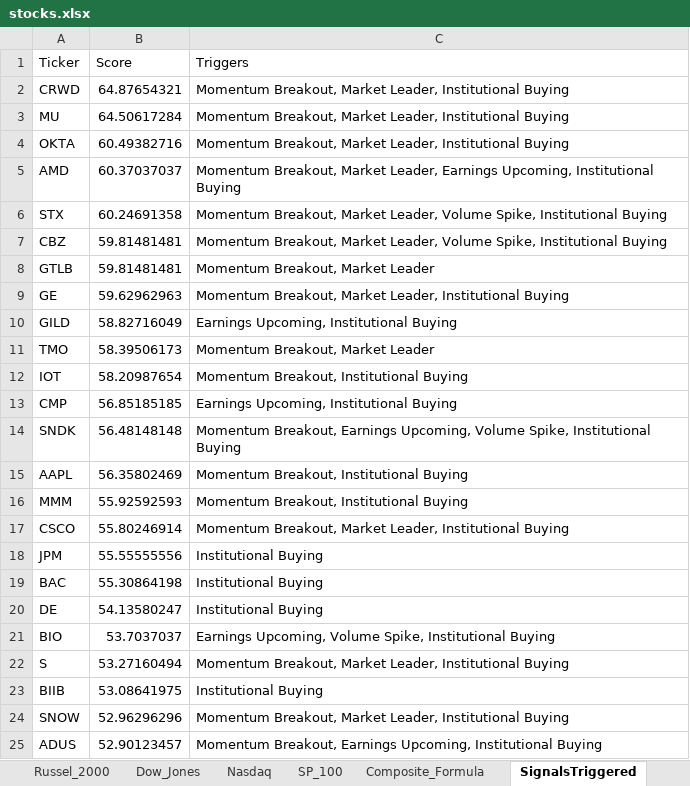
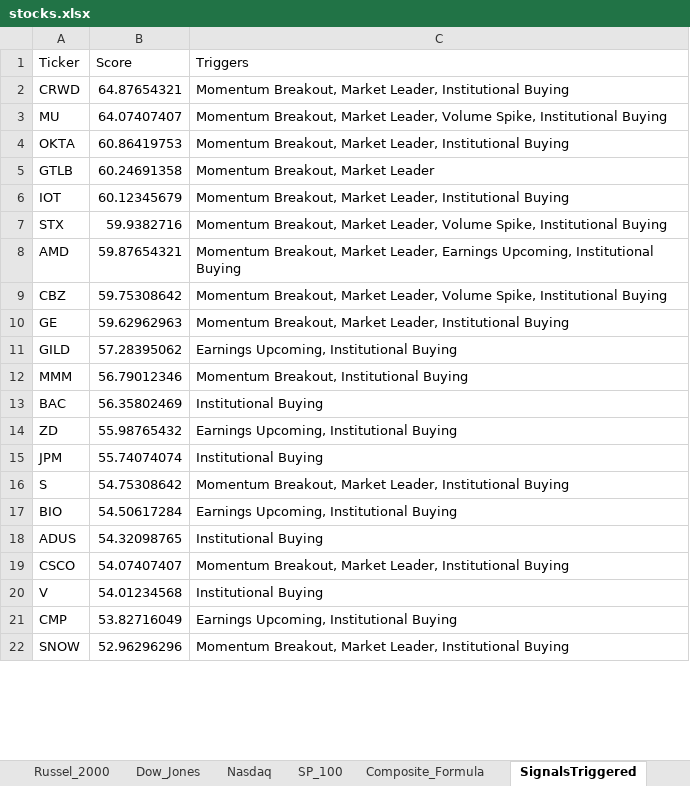
Before and after one commit to srijaipur/stocks-analytics-engine, an Excel workbook: stocks.xlsx, sheet SignalsTriggered, drawn as a sheet; only a part is shown; values as stored, in another font and other column widths than the file's, no borders; removed rows and columns are numbered as before the commit, all else as after; the diff covers the shown part only; the diff names each change by its address in the sheet, - before the commit and + after, or states it on an @@ line.

```diff
--- a/stocks.xlsx (sheet SignalsTriggered)
+++ b/stocks.xlsx (sheet SignalsTriggered)
-B3 (Score): 64.50617284
+B3 (Score): 64.07407407
-C3 (Triggers): …Market Leader, Institutional Buying
+C3 (Triggers): …Market Leader, Volume Spike, Institutional Buying
-B4 (Score): 60.49382716
+B4 (Score): 60.86419753
-row 5: AMD | 60.37037037 | Momentum Breakout, Market Leader, Earnings Upcoming, Institutional Buying
+row 5: GTLB | 60.24691358 | Momentum Breakout, Market Leader
+row 6: IOT | 60.12345679 | Momentum Breakout, Market Leader, Institutional Buying
-B7 (Score): 60.24691358
+B7 (Score): 59.9382716
+row 8: AMD | 59.87654321 | Momentum Breakout, Market Leader, Earnings Upcoming, Institutional Buying
-B9 (Score): 59.81481481
+B9 (Score): 59.75308642
-row 8: GTLB | 59.81481481 | Momentum Breakout, Market Leader
-B11 (Score): 58.82716049
+B11 (Score): 57.28395062
-row 11: TMO | 58.39506173 | Momentum Breakout, Market Leader
-row 12: IOT | 58.20987654 | Momentum Breakout, Institutional Buying
-row 13: CMP | 56.85185185 | Earnings Upcoming, Institutional Buying
-row 14: SNDK | 56.48148148 | Momentum Breakout, Earnings Upcoming, Volume Spike, Institutional Buying
-row 15: AAPL | 56.35802469 | Momentum Breakout, Institutional Buying
-B12 (Score): 55.92592593
+B12 (Score): 56.79012346
-row 17: CSCO | 55.80246914 | Momentum Breakout, Market Leader, Institutional Buying
-row 18: JPM | 55.55555556 | Institutional Buying
-B13 (Score): 55.30864198
+B13 (Score): 56.35802469
-row 20: DE | 54.13580247 | Institutional Buying
-row 21: BIO | 53.7037037 | Earnings Upcoming, Volume Spike, Institutional Buying
+row 14: ZD | 55.98765432 | Earnings Upcoming, Institutional Buying
+row 15: JPM | 55.74074074 | Institutional Buying
-B16 (Score): 53.27160494
+B16 (Score): 54.75308642
-row 23: BIIB | 53.08641975 | Institutional Buying
+row 17: BIO | 54.50617284 | Earnings Upcoming, Institutional Buying
+row 18: ADUS | 54.32098765 | Institutional Buying
+row 19: CSCO | 54.07407407 | Momentum Breakout, Market Leader, Institutional Buying
+row 20: V | 54.01234568 | Institutional Buying
+row 21: CMP | 53.82716049 | Earnings Upcoming, Institutional Buying
-row 25: ADUS | 52.90123457 | Momentum Breakout, Earnings Upcoming, Institutional Buying
```
Also changed, not shown: 16 added rows, 13 removed rows and 15 edited cells elsewhere in this sheet, sheet ScoresCurrent, sheet ScoresPreviousDay, 3 other files.
